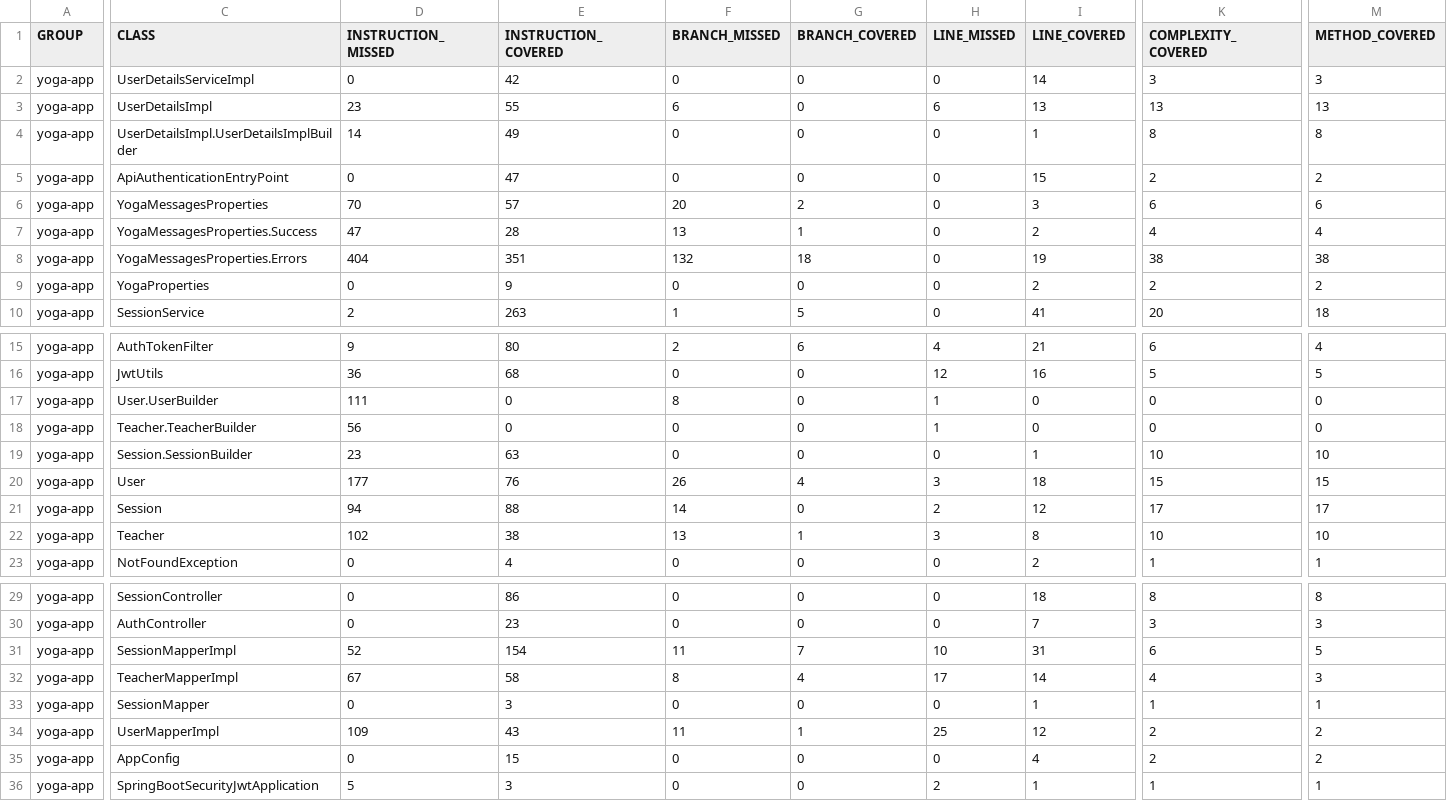
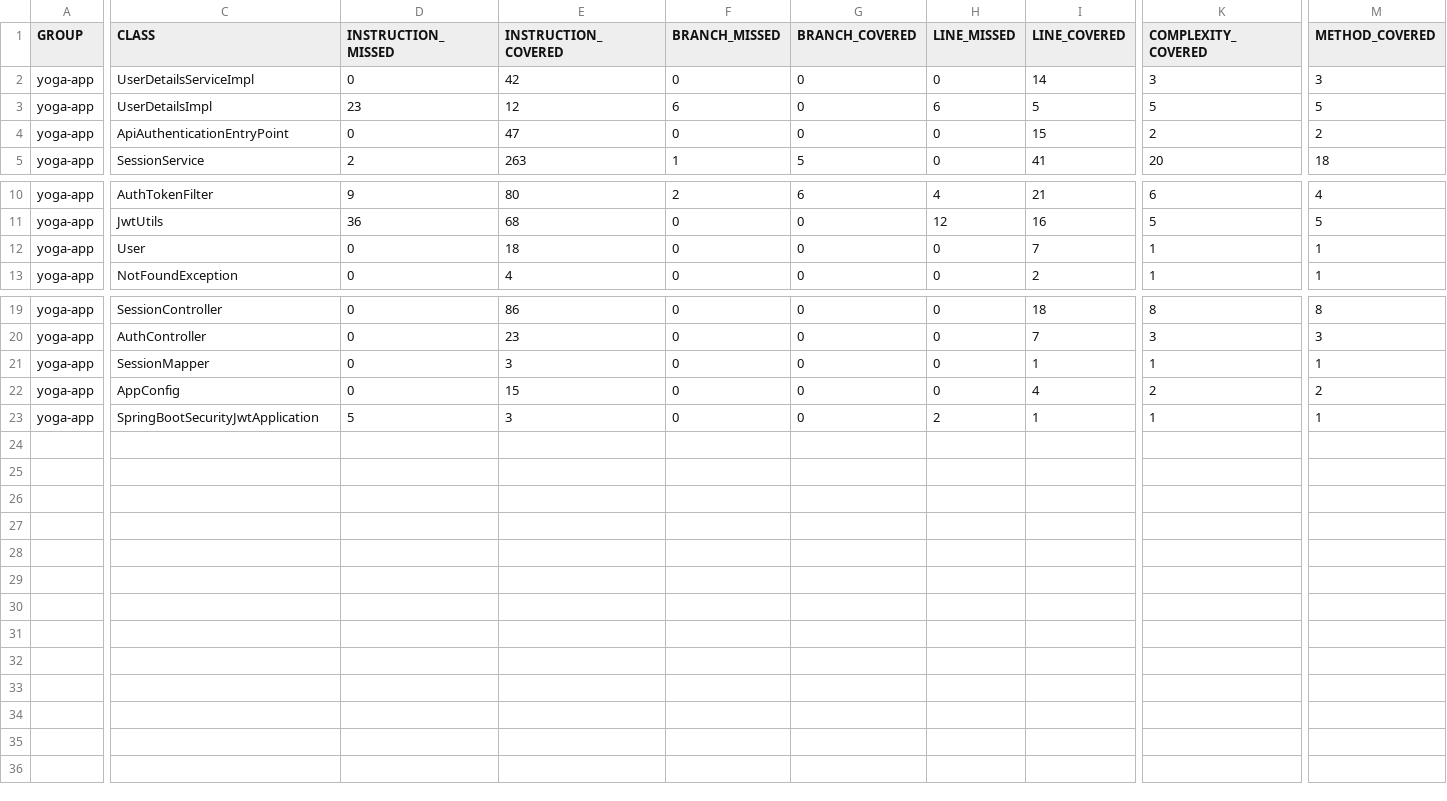
Before and after one commit to manooweb/projet4-fullstack, a CSV file: coverage-reports/back-jacoco/jacoco.csv, drawn as a sheet; only a part is shown, gaps mark what is left out; removed rows and columns are numbered as before the commit, all else as after; rows hold the shown columns only; the diff covers the shown part only; the diff names each change by its address in the sheet, - before the commit and + after, or states it on an @@ line.

```diff
--- a/coverage-reports/back-jacoco/jacoco.csv
+++ b/coverage-reports/back-jacoco/jacoco.csv
-E3 (INSTRUCTION_COVERED): 55
+E3 (INSTRUCTION_COVERED): 12
-I3 (LINE_COVERED): 13
+I3 (LINE_COVERED): 5
-K3 (COMPLEXITY_COVERED): 13
+K3 (COMPLEXITY_COVERED): 5
-M3 (METHOD_COVERED): 13
+M3 (METHOD_COVERED): 5
-row 4: yoga-app | UserDetailsImpl.UserDetailsImplBuilder | 14 | 49 | 0 | 0 | 0 | 1 | 8 | 8
-row 6: yoga-app | YogaMessagesProperties | 70 | 57 | 20 | 2 | 0 | 3 | 6 | 6
-row 7: yoga-app | YogaMessagesProperties.Success | 47 | 28 | 13 | 1 | 0 | 2 | 4 | 4
-row 8: yoga-app | YogaMessagesProperties.Errors | 404 | 351 | 132 | 18 | 0 | 19 | 38 | 38
-row 9: yoga-app | YogaProperties | 0 | 9 | 0 | 0 | 0 | 2 | 2 | 2
-row 17: yoga-app | User.UserBuilder | 111 | 0 | 8 | 0 | 1 | 0 | 0 | 0
-row 18: yoga-app | Teacher.TeacherBuilder | 56 | 0 | 0 | 0 | 1 | 0 | 0 | 0
-row 19: yoga-app | Session.SessionBuilder | 23 | 63 | 0 | 0 | 0 | 1 | 10 | 10
-D12 (INSTRUCTION_MISSED): 177
+D12 (INSTRUCTION_MISSED): 0
-E12 (INSTRUCTION_COVERED): 76
+E12 (INSTRUCTION_COVERED): 18
-F12 (BRANCH_MISSED): 26
+F12 (BRANCH_MISSED): 0
-G12 (BRANCH_COVERED): 4
+G12 (BRANCH_COVERED): 0
-H12 (LINE_MISSED): 3
+H12 (LINE_MISSED): 0
-I12 (LINE_COVERED): 18
+I12 (LINE_COVERED): 7
-K12 (COMPLEXITY_COVERED): 15
+K12 (COMPLEXITY_COVERED): 1
-M12 (METHOD_COVERED): 15
+M12 (METHOD_COVERED): 1
-row 21: yoga-app | Session | 94 | 88 | 14 | 0 | 2 | 12 | 17 | 17
-row 22: yoga-app | Teacher | 102 | 38 | 13 | 1 | 3 | 8 | 10 | 10
-row 31: yoga-app | SessionMapperImpl | 52 | 154 | 11 | 7 | 10 | 31 | 6 | 5
-row 32: yoga-app | TeacherMapperImpl | 67 | 58 | 8 | 4 | 17 | 14 | 4 | 3
-row 34: yoga-app | UserMapperImpl | 109 | 43 | 11 | 1 | 25 | 12 | 2 | 2
```
Also changed, not shown: 2 edited cells elsewhere in this file, 17 other files.
